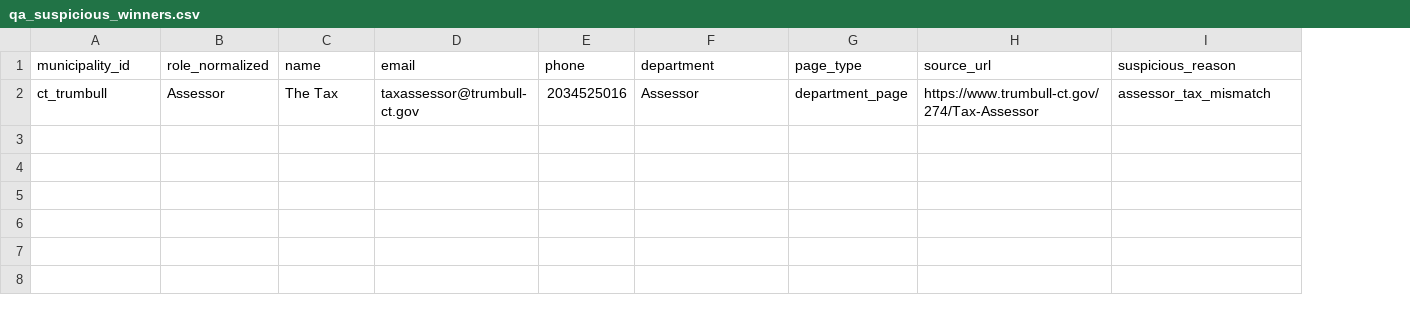
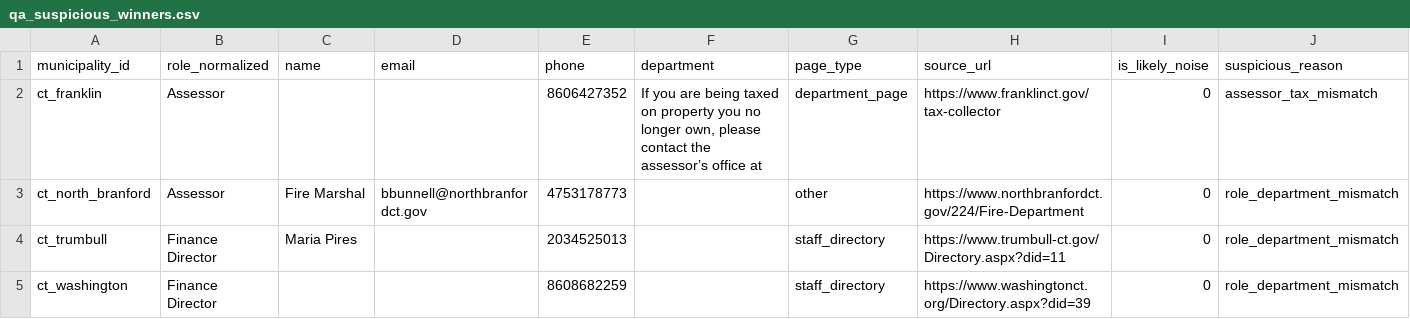
Before and after one commit to WmArmitage/municipal_mapper, a CSV file: outputs/batches/batch_4/qa_suspicious_winners.csv, drawn as a sheet; removed rows and columns are numbered as before the commit, all else as after; the diff names each change by its address in the sheet, - before the commit and + after, or states it on an @@ line.

```diff
--- a/outputs/batches/batch_4/qa_suspicious_winners.csv
+++ b/outputs/batches/batch_4/qa_suspicious_winners.csv
+column I (is_likely_noise), empty
-row 2: ct_trumbull | Assessor | The Tax | taxassessor@trumbull-ct.gov | 2034525016 | Assessor | department_page | https://www.trumbull-ct.gov/274/Tax-Assessor | assessor_tax_mismatch
+row 2: ct_franklin | Assessor |  |  | 8606427352 | If you are being taxed on property you no longer own, please contact the assessor’s office at | department_page | https://www.franklinct.gov/tax-collector | 0 | assessor_tax_mismatch
+row 3: ct_north_branford | Assessor | Fire Marshal | bbunnell@northbranfordct.gov | 4753178773 |  | other | https://www.northbranfordct.gov/224/Fire-Department | 0 | role_department_mismatch
+row 4: ct_trumbull | Finance Director | Maria Pires |  | 2034525013 |  | staff_directory | https://www.trumbull-ct.gov/Directory.aspx?did=11 | 0 | role_department_mismatch
+row 5: ct_washington | Finance Director |  |  | 8608682259 |  | staff_directory | https://www.washingtonct.org/Directory.aspx?did=39 | 0 | role_department_mismatch
```
Also changed, not shown: outputs/batches/batch_4/qa_batch_summary.csv, outputs/batches/batch_4/qa_manual_review.csv, 3 other files.
